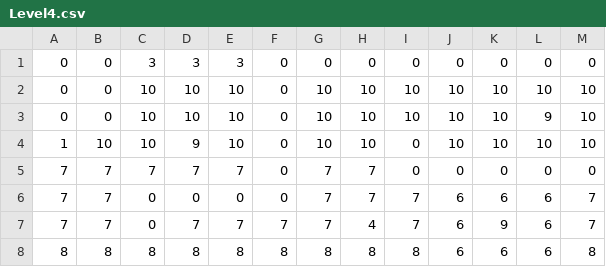
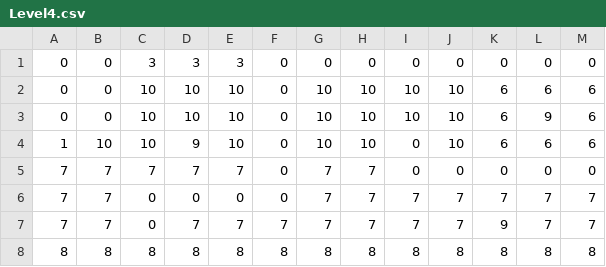
Before and after one commit to zoidbergZA/Exposure, a CSV file: Assets/DrillingGameMaps/Level4.csv, drawn as a sheet.

Commit message:
levels fixed
levels fixed

```diff
--- a/Assets/DrillingGameMaps/Level4.csv
+++ b/Assets/DrillingGameMaps/Level4.csv
@@ -1,8 +1,8 @@
 0,0,3,3,3,0,0,0,0,0,0,0,0
-0,0,10,10,10,0,10,10,10,10,10,10,10
-0,0,10,10,10,0,10,10,10,10,10,9,10
-1,10,10,9,10,0,10,10,0,10,10,10,10
+0,0,10,10,10,0,10,10,10,10,6,6,6
+0,0,10,10,10,0,10,10,10,10,6,9,6
+1,10,10,9,10,0,10,10,0,10,6,6,6
 7,7,7,7,7,0,7,7,0,0,0,0,0
-7,7,0,0,0,0,7,7,7,6,6,6,7
-7,7,0,7,7,7,7,4,7,6,9,6,7
-8,8,8,8,8,8,8,8,8,6,6,6,8
+7,7,0,0,0,0,7,7,7,7,7,7,7
+7,7,0,7,7,7,7,7,7,7,9,7,7
+8,8,8,8,8,8,8,8,8,8,8,8,8
```
Also changed, not shown: Assets/DrillingGameMaps/Level1.csv, Assets/DrillingGameMaps/Level2.csv, 5 other files.
